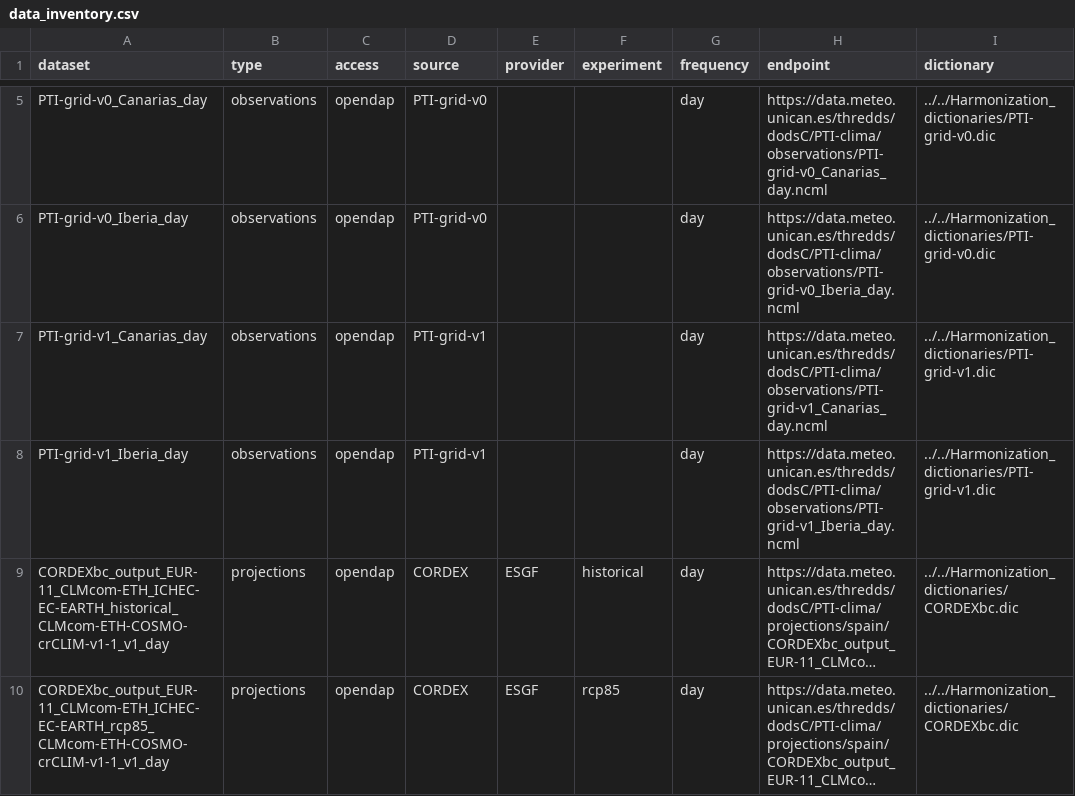
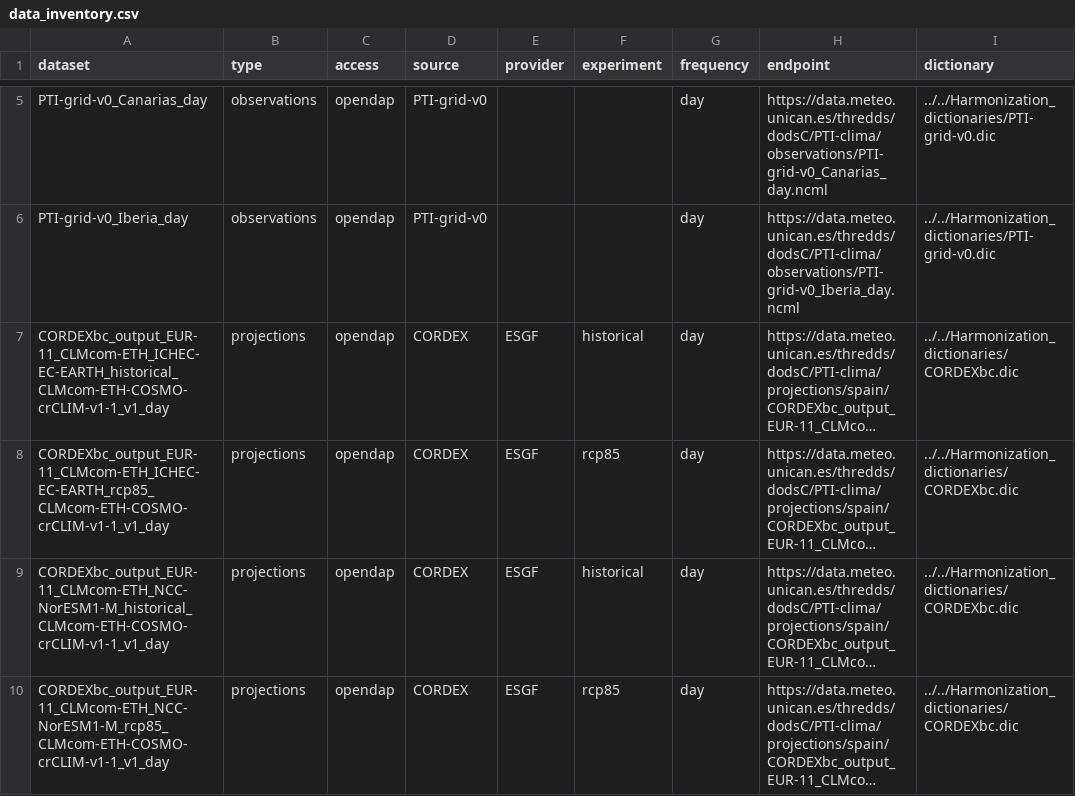
Before and after one commit to SantanderMetGroup/PTI-Clima-Datalab, a CSV file: data_inventory.csv, drawn as a sheet; only a part is shown, gaps mark what is left out; the shorter side is filled out with more unchanged rows; long unchanged cells end in …; the diff names each change by its address in the sheet, - before the commit and + after, or states it on an @@ line.

Commit message:
removed pti-grid-v1 from inventory

```diff
--- a/data_inventory.csv
+++ b/data_inventory.csv
-row 7: PTI-grid-v1_Canarias_day | observations | opendap | PTI-grid-v1 |  |  | day | https://data.meteo.unican.es/thredds/dodsC/PTI-clima/observations/PTI-grid-v1_Canarias_day.ncml | ../../Harmonization_dictionaries/PTI-grid-v1.dic
-row 8: PTI-grid-v1_Iberia_day | observations | opendap | PTI-grid-v1 |  |  | day | https://data.meteo.unican.es/thredds/dodsC/PTI-clima/observations/PTI-grid-v1_Iberia_day.ncml | ../../Harmonization_dictionaries/PTI-grid-v1.dic
```
